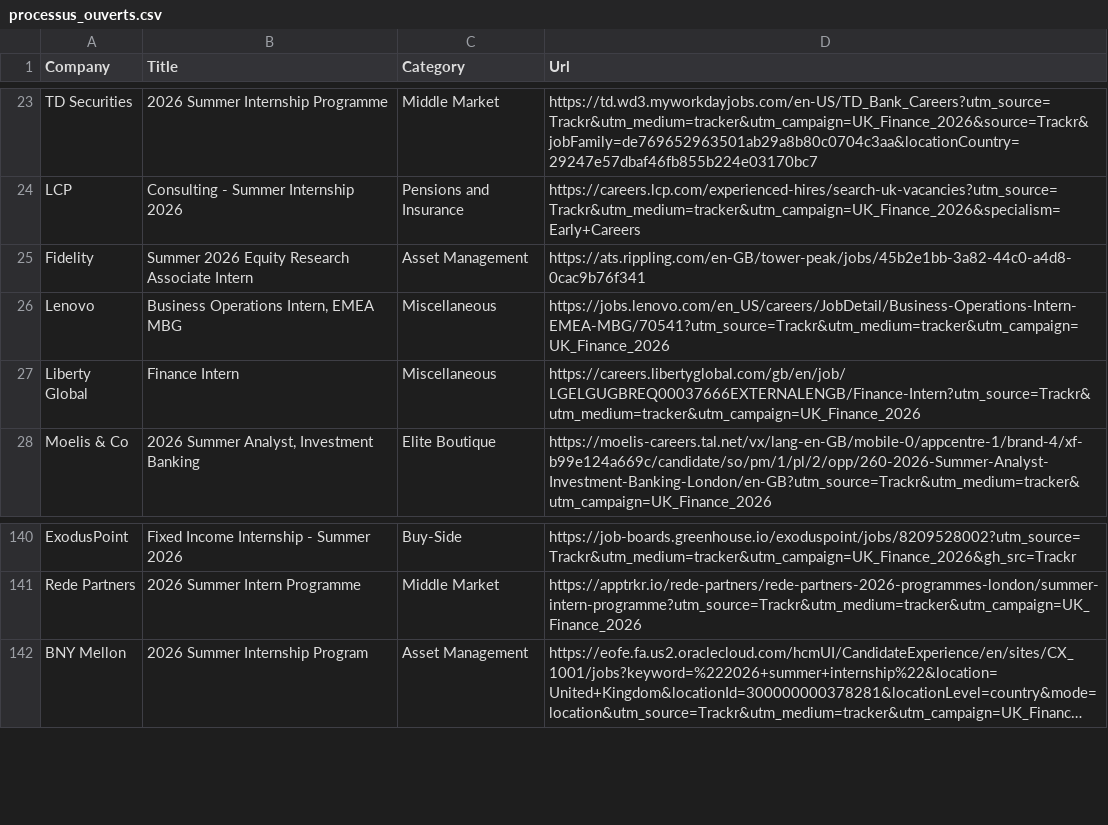
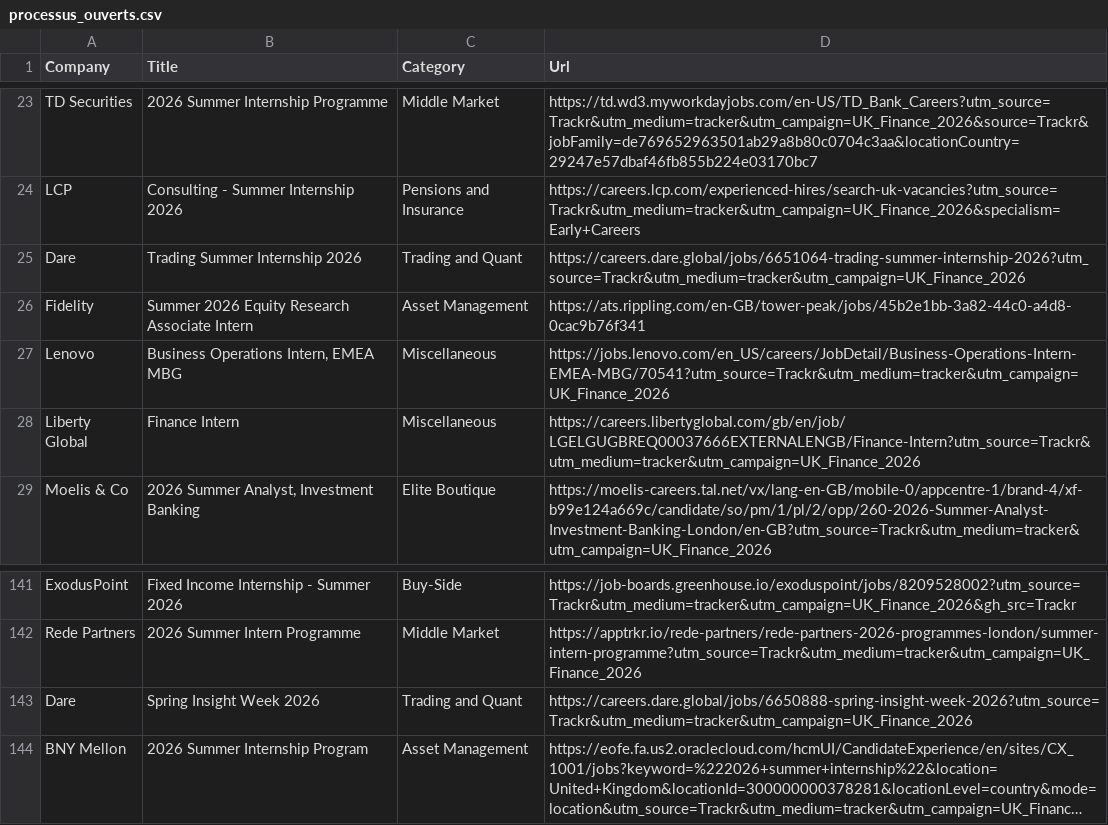
Before and after one commit to ludovicstvys/SummerIntern, a CSV file: processus_ouverts.csv, drawn as a sheet; only a part is shown, gaps mark what is left out; long unchanged cells end in …; the diff names each change by its address in the sheet, - before the commit and + after, or states it on an @@ line.

```diff
--- a/processus_ouverts.csv
+++ b/processus_ouverts.csv
+row 25: Dare | Trading Summer Internship 2026 | Trading and Quant | https://careers.dare.global/jobs/6651064-trading-summer-internship-2026?utm_source=Trackr&utm_medium=tracker&utm_campaign=UK_Finance_2026
+row 143: Dare | Spring Insight Week 2026 | Trading and Quant | https://careers.dare.global/jobs/6650888-spring-insight-week-2026?utm_source=Trackr&utm_medium=tracker&utm_campaign=UK_Finance_2026
```
